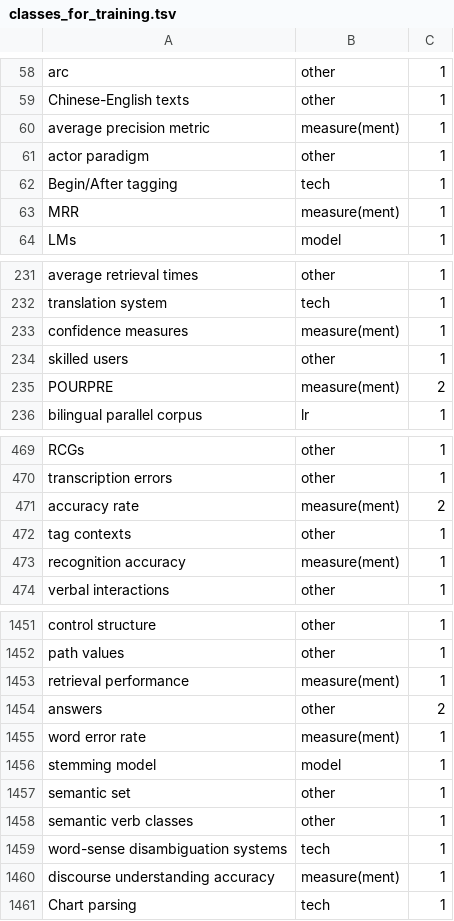
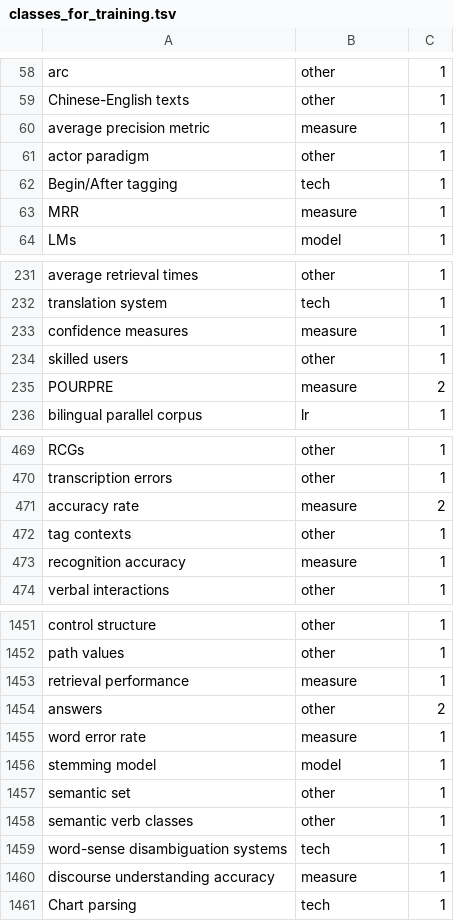
Before and after one commit to anetschka/complingterm, a TSV file: data/classes_for_training.tsv, drawn as a sheet; only a part is shown, gaps mark what is left out; the diff covers the shown part only.

```diff
--- a/data/classes_for_training.tsv
+++ b/data/classes_for_training.tsv
@@ -59,6 +59,6 @@ arc	other	1
 Chinese-English texts	other	1
-average precision metric	measure(ment)	1
+average precision metric	measure	1
 actor paradigm	other	1
 Begin/After tagging	tech	1
-MRR	measure(ment)	1
+MRR	measure	1
 LMs	model	1
@@ -232,5 +232,5 @@ average retrieval times	other	1
 translation system	tech	1
-confidence measures	measure(ment)	1
+confidence measures	measure	1
 skilled users	other	1
-POURPRE	measure(ment)	2
+POURPRE	measure	2
 bilingual parallel corpus	lr	1
@@ -470,5 +470,5 @@ RCGs	other	1
 transcription errors	other	1
-accuracy rate	measure(ment)	2
+accuracy rate	measure	2
 tag contexts	other	1
-recognition accuracy	measure(ment)	1
+recognition accuracy	measure	1
 verbal interactions	other	1
@@ -1452,5 +1452,5 @@ control structure	other	1
 path values	other	1
-retrieval performance	measure(ment)	1
+retrieval performance	measure	1
 answers	other	2
-word error rate	measure(ment)	1
+word error rate	measure	1
 stemming model	model	1
@@ -1459,3 +1459,3 @@ semantic verb classes	other	1
 word-sense disambiguation systems	tech	1
-discourse understanding accuracy	measure(ment)	1
+discourse understanding accuracy	measure	1
 Chart parsing	tech	1
```
Also changed, not shown: 48 edited cells elsewhere in this file, 6 other files.
